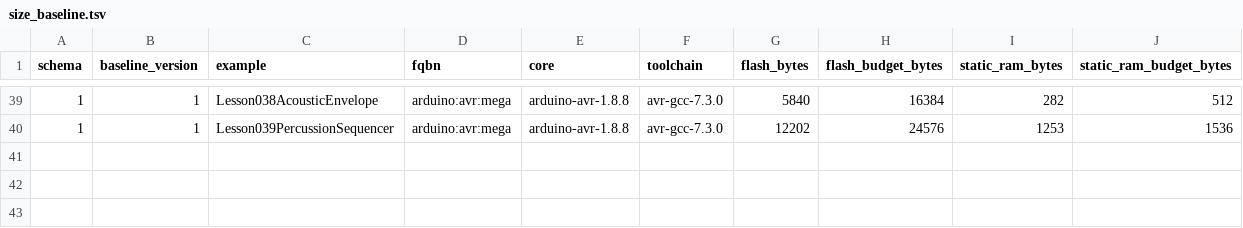
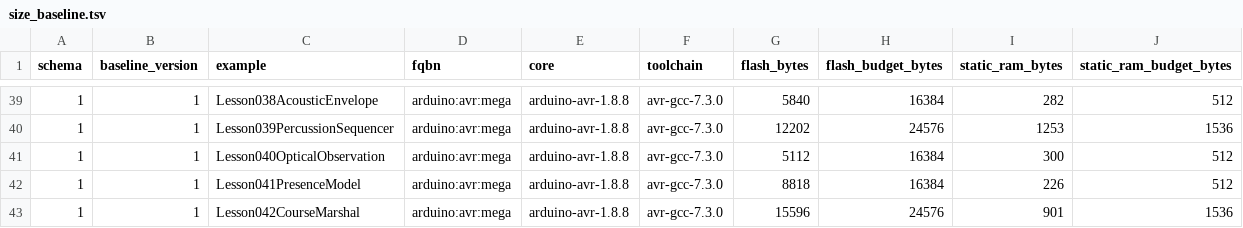
Before and after one commit to spincyc/adk, a TSV file: docs/size_baseline.tsv, drawn as a sheet; only a part is shown, gaps mark what is left out.

Commit message:
Publish optical course lessons
Task-ID: 18147760-dacc-4098-b119-9da65c3e0bc9

```diff
--- a/docs/size_baseline.tsv
+++ b/docs/size_baseline.tsv
@@ -40 +40,4 @@ schema	baseline_version	example	fqbn	core	toolchain	flash_bytes	flash_budget_byt
 1	1	Lesson039PercussionSequencer	arduino:avr:mega	arduino-avr-1.8.8	avr-gcc-7.3.0	12202	24576	1253	1536
+1	1	Lesson040OpticalObservation	arduino:avr:mega	arduino-avr-1.8.8	avr-gcc-7.3.0	5112	16384	300	512
+1	1	Lesson041PresenceModel	arduino:avr:mega	arduino-avr-1.8.8	avr-gcc-7.3.0	8818	16384	226	512
+1	1	Lesson042CourseMarshal	arduino:avr:mega	arduino-avr-1.8.8	avr-gcc-7.3.0	15596	24576	901	1536
```
Also changed, not shown: 31 other files.
